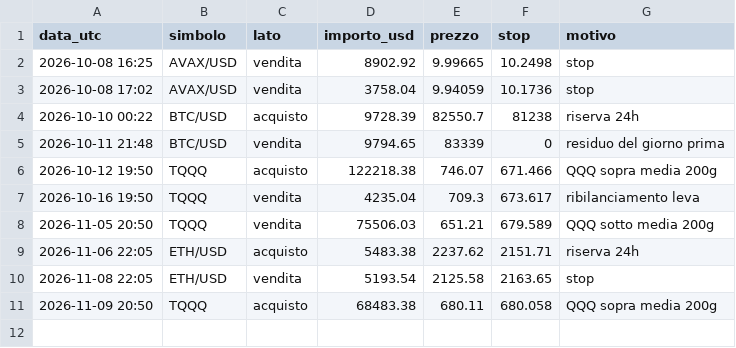
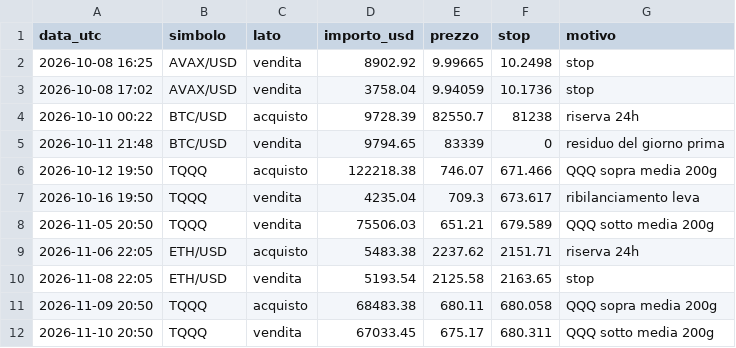
Before and after one commit to Mattia-lab93/crypto-bot, a CSV file: trades.csv, drawn as a sheet.

```diff
--- a/trades.csv
+++ b/trades.csv
@@ -11 +11,2 @@ data_utc,simbolo,lato,importo_usd,prezzo,stop,motivo
 2026-11-09 20:50,TQQQ,acquisto,68483.38,680.11,680.058,QQQ sopra media 200g
+2026-11-10 20:50,TQQQ,vendita,67033.45,675.17,680.311,QQQ sotto media 200g
```
Also changed, not shown: 1 other file.
